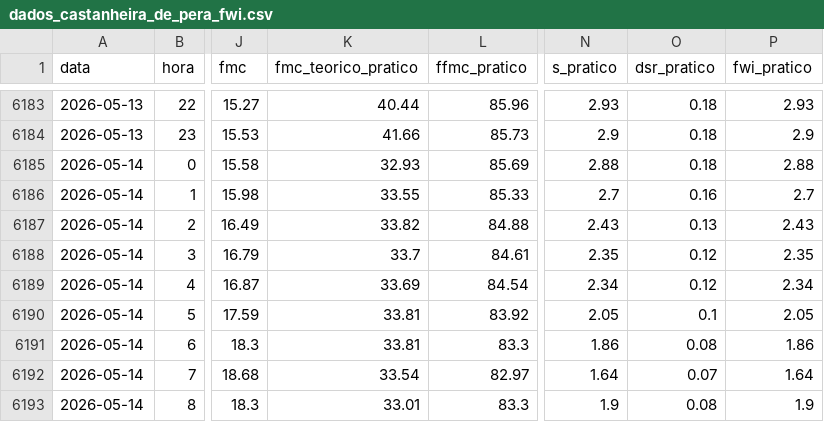
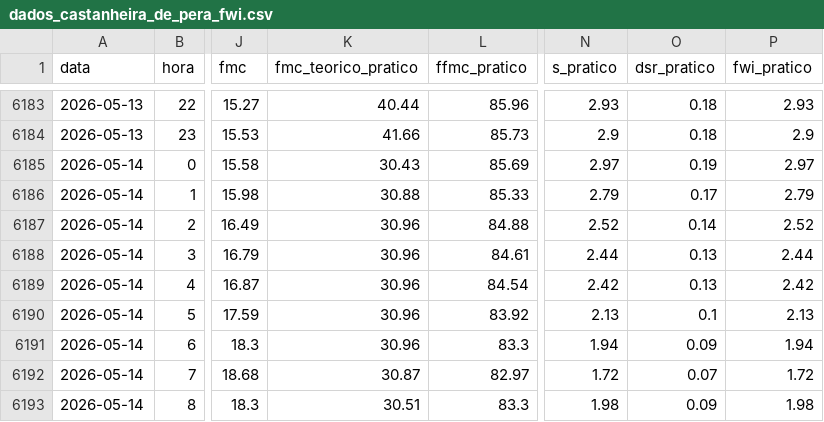
Before and after one commit to 23657/fwi-pipeline-ipt, a CSV file: dados_castanheira_de_pera_fwi.csv, drawn as a sheet; only a part is shown, gaps mark what is left out; the diff covers the shown part only; the diff names each change by its address in the sheet, - before the commit and + after, or states it on an @@ line.

```diff
--- a/dados_castanheira_de_pera_fwi.csv
+++ b/dados_castanheira_de_pera_fwi.csv
-K6185 (fmc_teorico_pratico): 32.93
+K6185 (fmc_teorico_pratico): 30.43
-N6185 (s_pratico): 2.88
+N6185 (s_pratico): 2.97
-O6185 (dsr_pratico): 0.18
+O6185 (dsr_pratico): 0.19
-P6185 (fwi_pratico): 2.88
+P6185 (fwi_pratico): 2.97
-K6186 (fmc_teorico_pratico): 33.55
+K6186 (fmc_teorico_pratico): 30.88
-N6186 (s_pratico): 2.7
+N6186 (s_pratico): 2.79
-O6186 (dsr_pratico): 0.16
+O6186 (dsr_pratico): 0.17
-P6186 (fwi_pratico): 2.7
+P6186 (fwi_pratico): 2.79
-K6187 (fmc_teorico_pratico): 33.82
+K6187 (fmc_teorico_pratico): 30.96
-N6187 (s_pratico): 2.43
+N6187 (s_pratico): 2.52
-O6187 (dsr_pratico): 0.13
+O6187 (dsr_pratico): 0.14
-P6187 (fwi_pratico): 2.43
+P6187 (fwi_pratico): 2.52
-K6188 (fmc_teorico_pratico): 33.7
+K6188 (fmc_teorico_pratico): 30.96
-N6188 (s_pratico): 2.35
+N6188 (s_pratico): 2.44
-O6188:O6189 (dsr_pratico): 0.12
+O6188:O6189 (dsr_pratico): 0.13
-P6188 (fwi_pratico): 2.35
+P6188 (fwi_pratico): 2.44
-K6189 (fmc_teorico_pratico): 33.69
+K6189 (fmc_teorico_pratico): 30.96
-N6189 (s_pratico): 2.34
+N6189 (s_pratico): 2.42
-P6189 (fwi_pratico): 2.34
+P6189 (fwi_pratico): 2.42
-K6190:K6191 (fmc_teorico_pratico): 33.81
+K6190:K6191 (fmc_teorico_pratico): 30.96
-N6190 (s_pratico): 2.05
+N6190 (s_pratico): 2.13
-P6190 (fwi_pratico): 2.05
+P6190 (fwi_pratico): 2.13
-N6191 (s_pratico): 1.86
+N6191 (s_pratico): 1.94
-O6191 (dsr_pratico): 0.08
+O6191 (dsr_pratico): 0.09
-P6191 (fwi_pratico): 1.86
+P6191 (fwi_pratico): 1.94
-K6192 (fmc_teorico_pratico): 33.54
+K6192 (fmc_teorico_pratico): 30.87
-N6192 (s_pratico): 1.64
+N6192 (s_pratico): 1.72
-P6192 (fwi_pratico): 1.64
+P6192 (fwi_pratico): 1.72
-K6193 (fmc_teorico_pratico): 33.01
+K6193 (fmc_teorico_pratico): 30.51
-N6193 (s_pratico): 1.9
+N6193 (s_pratico): 1.98
-O6193 (dsr_pratico): 0.08
+O6193 (dsr_pratico): 0.09
-P6193 (fwi_pratico): 1.9
+P6193 (fwi_pratico): 1.98
```
Also changed, not shown: 1 added row and 23 edited cells elsewhere in this file, dados_ferreira_do_zezere_fwi.csv, dados_macao_fwi.csv, 2 other files.
